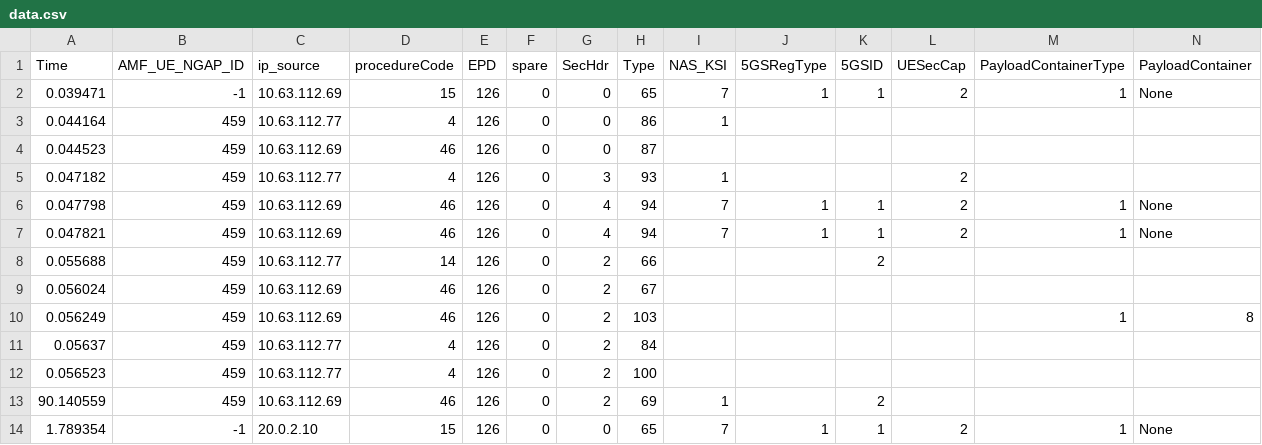
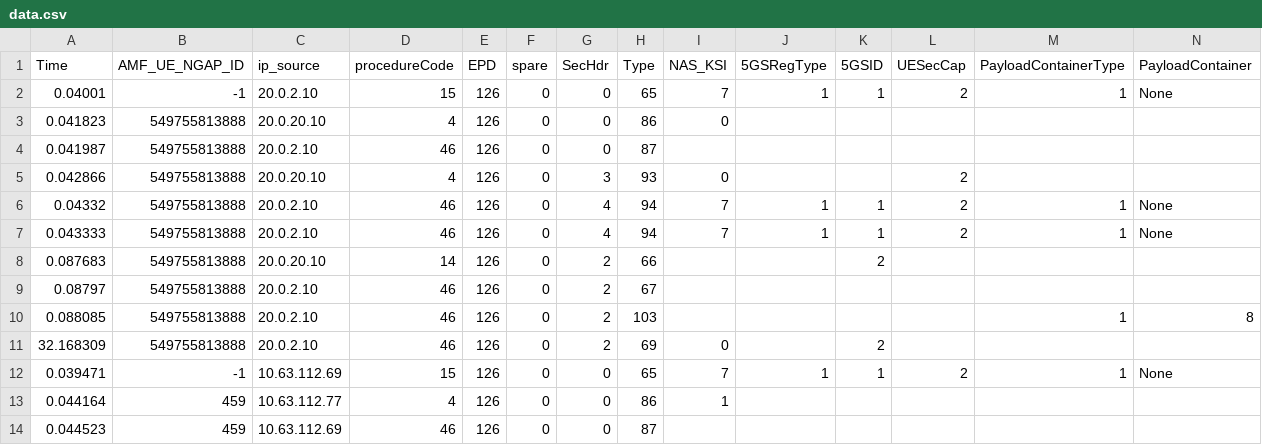
Before and after one commit to Keysight-Cybersecurity/AI-Ml-anomaly-detection, a CSV file: data.csv, drawn as a sheet; only a part is shown; the shorter side is filled out with more unchanged rows; rows hold the shown columns only; the diff names each change by its address in the sheet, - before the commit and + after, or states it on an @@ line.

```diff
--- a/data.csv
+++ b/data.csv
+row 2: 0.04001 | -1 | 20.0.2.10 | 15 | 126 | 0 | 0 | 65 | 7 | 1 | 1 | 2 | 1 | None
+row 3: 0.041823 | 549755813888 | 20.0.20.10 | 4 | 126 | 0 | 0 | 86 | 0
+row 4: 0.041987 | 549755813888 | 20.0.2.10 | 46 | 126 | 0 | 0 | 87
+row 5: 0.042866 | 549755813888 | 20.0.20.10 | 4 | 126 | 0 | 3 | 93 | 0 |  |  | 2
+row 6: 0.04332 | 549755813888 | 20.0.2.10 | 46 | 126 | 0 | 4 | 94 | 7 | 1 | 1 | 2 | 1 | None
+row 7: 0.043333 | 549755813888 | 20.0.2.10 | 46 | 126 | 0 | 4 | 94 | 7 | 1 | 1 | 2 | 1 | None
+row 8: 0.087683 | 549755813888 | 20.0.20.10 | 14 | 126 | 0 | 2 | 66 |  |  | 2
+row 9: 0.08797 | 549755813888 | 20.0.2.10 | 46 | 126 | 0 | 2 | 67
+row 10: 0.088085 | 549755813888 | 20.0.2.10 | 46 | 126 | 0 | 2 | 103 |  |  |  |  | 1 | 8
+row 11: 32.168309 | 549755813888 | 20.0.2.10 | 46 | 126 | 0 | 2 | 69 | 0 |  | 2
```
Also changed, not shown: 4 other files.
